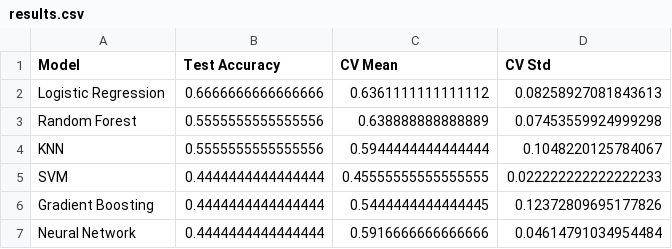
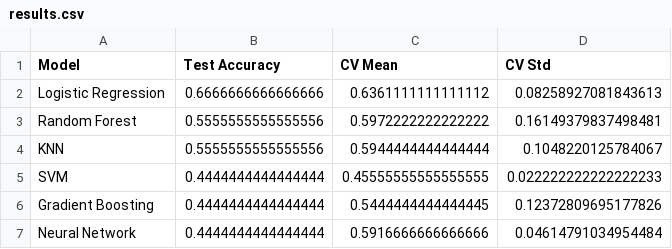
Before and after one commit to johnmartinroque/InsideOut, a CSV file: InsideOutBE/models/gsrMWL/results.csv, drawn as a sheet.

```diff
--- a/InsideOutBE/models/gsrMWL/results.csv
+++ b/InsideOutBE/models/gsrMWL/results.csv
@@ -2,3 +2,3 @@ Model,Test Accuracy,CV Mean,CV Std
 Logistic Regression,0.6666666666666666,0.6361111111111112,0.08258927081843613
-Random Forest,0.5555555555555556,0.638888888888889,0.07453559924999298
+Random Forest,0.5555555555555556,0.5972222222222222,0.16149379837498481
 KNN,0.5555555555555556,0.5944444444444444,0.1048220125784067
```
Also changed, not shown: 3 other files.
